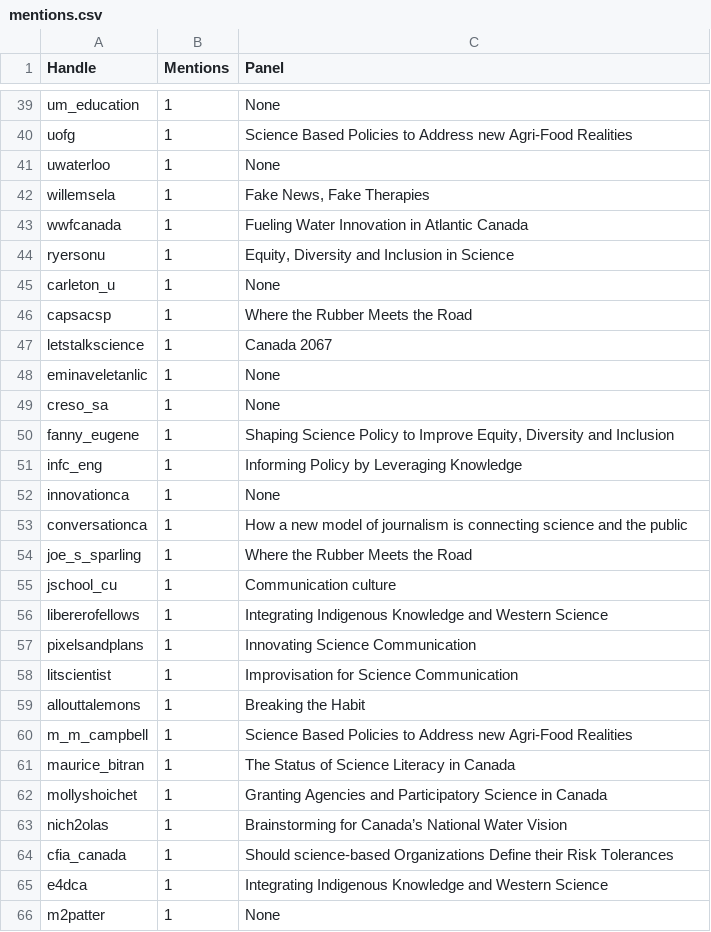
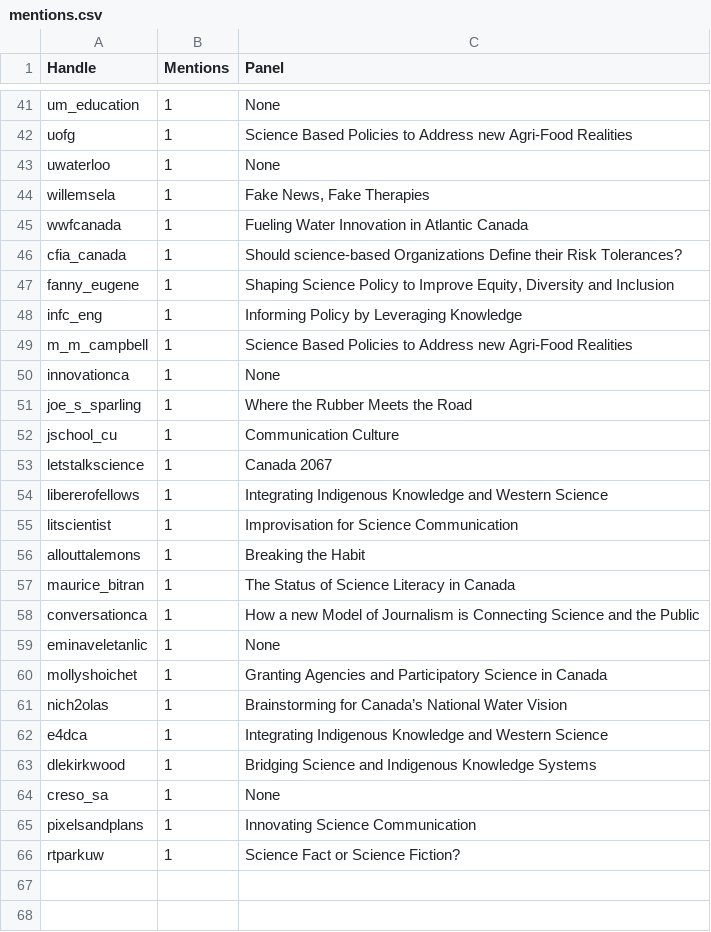
Before and after one commit to aaronjmaxwell/CSPC, a CSV file: data/mentions.csv, drawn as a sheet; only a part is shown, gaps mark what is left out; the diff covers the shown part only.

```diff
--- a/data/mentions.csv
+++ b/data/mentions.csv
@@ -43,24 +45,22 @@ willemsela,1,"Fake News, Fake Therapies"
 wwfcanada,1,Fueling Water Innovation in Atlantic Canada
-ryersonu,1,"Equity, Diversity and Inclusion in Science"
-carleton_u,1,None
-capsacsp,1,Where the Rubber Meets the Road
-letstalkscience,1,Canada 2067
-eminaveletanlic,1,None
-creso_sa,1,None
+cfia_canada,1,Should science-based Organizations Define their Risk Tolerances?
 fanny_eugene,1,"Shaping Science Policy to Improve Equity, Diversity and Inclusion"
 infc_eng,1,Informing Policy by Leveraging Knowledge
+m_m_campbell,1,Science Based Policies to Address new Agri-Food Realities
 innovationca,1,None
-conversationca,1,How a new model of journalism is connecting science and the public
 joe_s_sparling,1,Where the Rubber Meets the Road
-jschool_cu,1,Communication culture
+jschool_cu,1,Communication Culture
+letstalkscience,1,Canada 2067
 libererofellows,1,Integrating Indigenous Knowledge and Western Science
-pixelsandplans,1,Innovating Science Communication
 litscientist,1,Improvisation for Science Communication
 allouttalemons,1,Breaking the Habit
-m_m_campbell,1,Science Based Policies to Address new Agri-Food Realities
 maurice_bitran,1,The Status of Science Literacy in Canada
+conversationca,1,How a new Model of Journalism is Connecting Science and the Public
+eminaveletanlic,1,None
 mollyshoichet,1,Granting Agencies and Participatory Science in Canada
 nich2olas,1,Brainstorming for Canada’s National Water Vision
-cfia_canada,1,Should science-based Organizations Define their Risk Tolerances
 e4dca,1,Integrating Indigenous Knowledge and Western Science
-m2patter,1,None
+dlekirkwood,1,Bridging Science and Indigenous Knowledge Systems
+creso_sa,1,None
+pixelsandplans,1,Innovating Science Communication
+rtparkuw,1,Science Fact or Science Fiction?
```
Also changed, not shown: 13 added rows, 10 removed rows, 5 moved rows and 8 edited cells elsewhere in this file, data/activity.csv, data/hashtag.csv, 7 other files.
